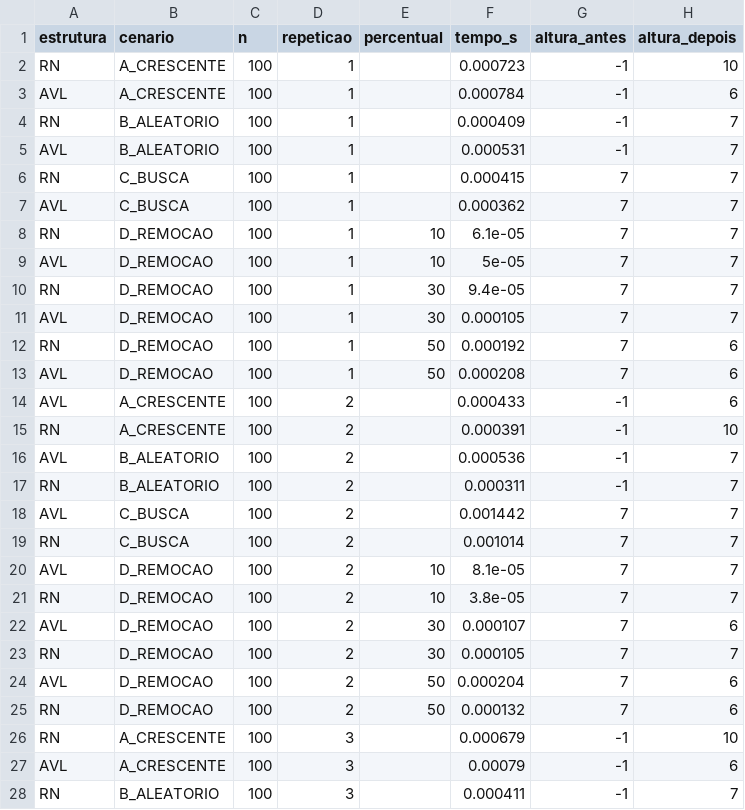
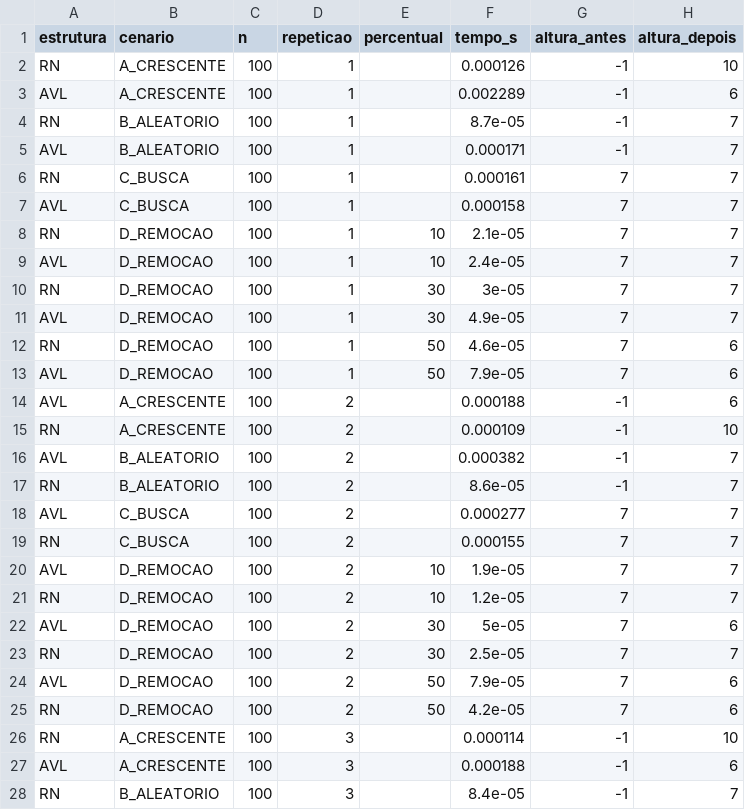
Before and after one commit to soft-x64/AED2_sistema_bancario, a CSV file: resultados/resultados_brutos.csv, drawn as a sheet; only a part is shown; the diff covers the shown part only; the diff names each change by its address in the sheet, - before the commit and + after, or states it on an @@ line.

```diff
--- a/resultados/resultados_brutos.csv
+++ b/resultados/resultados_brutos.csv
-F2 (tempo_s): 0.000723
+F2 (tempo_s): 0.000126
-F3 (tempo_s): 0.000784
+F3 (tempo_s): 0.002289
-F4 (tempo_s): 0.000409
+F4 (tempo_s): 8.7e-05
-F5 (tempo_s): 0.000531
+F5 (tempo_s): 0.000171
-F6 (tempo_s): 0.000415
+F6 (tempo_s): 0.000161
-F7 (tempo_s): 0.000362
+F7 (tempo_s): 0.000158
-F8 (tempo_s): 6.1e-05
+F8 (tempo_s): 2.1e-05
-F9 (tempo_s): 5e-05
+F9 (tempo_s): 2.4e-05
-F10 (tempo_s): 9.4e-05
+F10 (tempo_s): 3e-05
-F11 (tempo_s): 0.000105
+F11 (tempo_s): 4.9e-05
-F12 (tempo_s): 0.000192
+F12 (tempo_s): 4.6e-05
-F13 (tempo_s): 0.000208
+F13 (tempo_s): 7.9e-05
-F14 (tempo_s): 0.000433
+F14 (tempo_s): 0.000188
-F15 (tempo_s): 0.000391
+F15 (tempo_s): 0.000109
-F16 (tempo_s): 0.000536
+F16 (tempo_s): 0.000382
-F17 (tempo_s): 0.000311
+F17 (tempo_s): 8.6e-05
-F18 (tempo_s): 0.001442
+F18 (tempo_s): 0.000277
-F19 (tempo_s): 0.001014
+F19 (tempo_s): 0.000155
-F20 (tempo_s): 8.1e-05
+F20 (tempo_s): 1.9e-05
-F21 (tempo_s): 3.8e-05
+F21 (tempo_s): 1.2e-05
-F22 (tempo_s): 0.000107
+F22 (tempo_s): 5e-05
-F23 (tempo_s): 0.000105
+F23 (tempo_s): 2.5e-05
-F24 (tempo_s): 0.000204
+F24 (tempo_s): 7.9e-05
-F25 (tempo_s): 0.000132
+F25 (tempo_s): 4.2e-05
-F26 (tempo_s): 0.000679
+F26 (tempo_s): 0.000114
-F27 (tempo_s): 0.00079
+F27 (tempo_s): 0.000188
-F28 (tempo_s): 0.000411
+F28 (tempo_s): 8.4e-05
```
Also changed, not shown: 153 edited cells elsewhere in this file, 3 other files.
